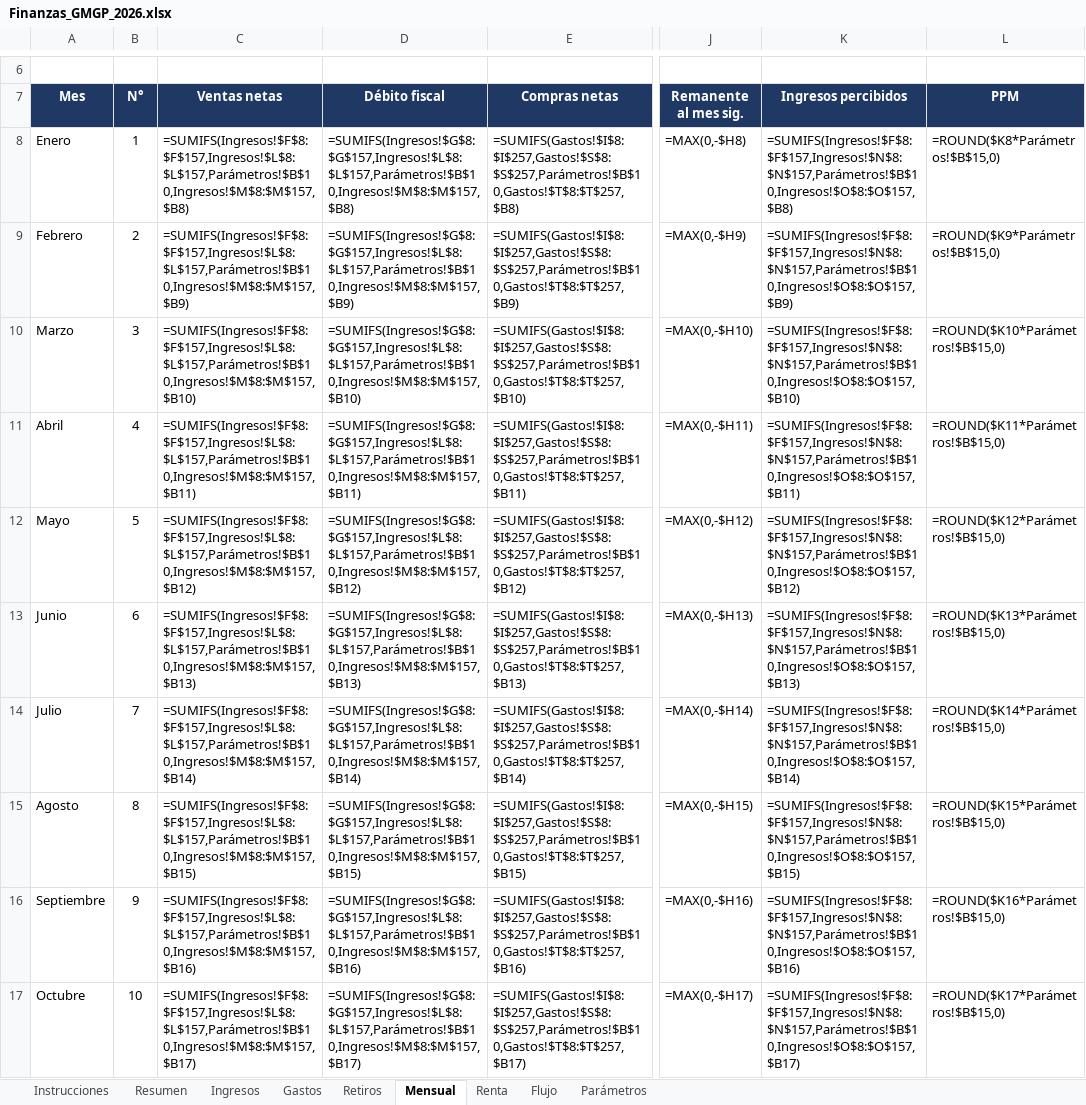
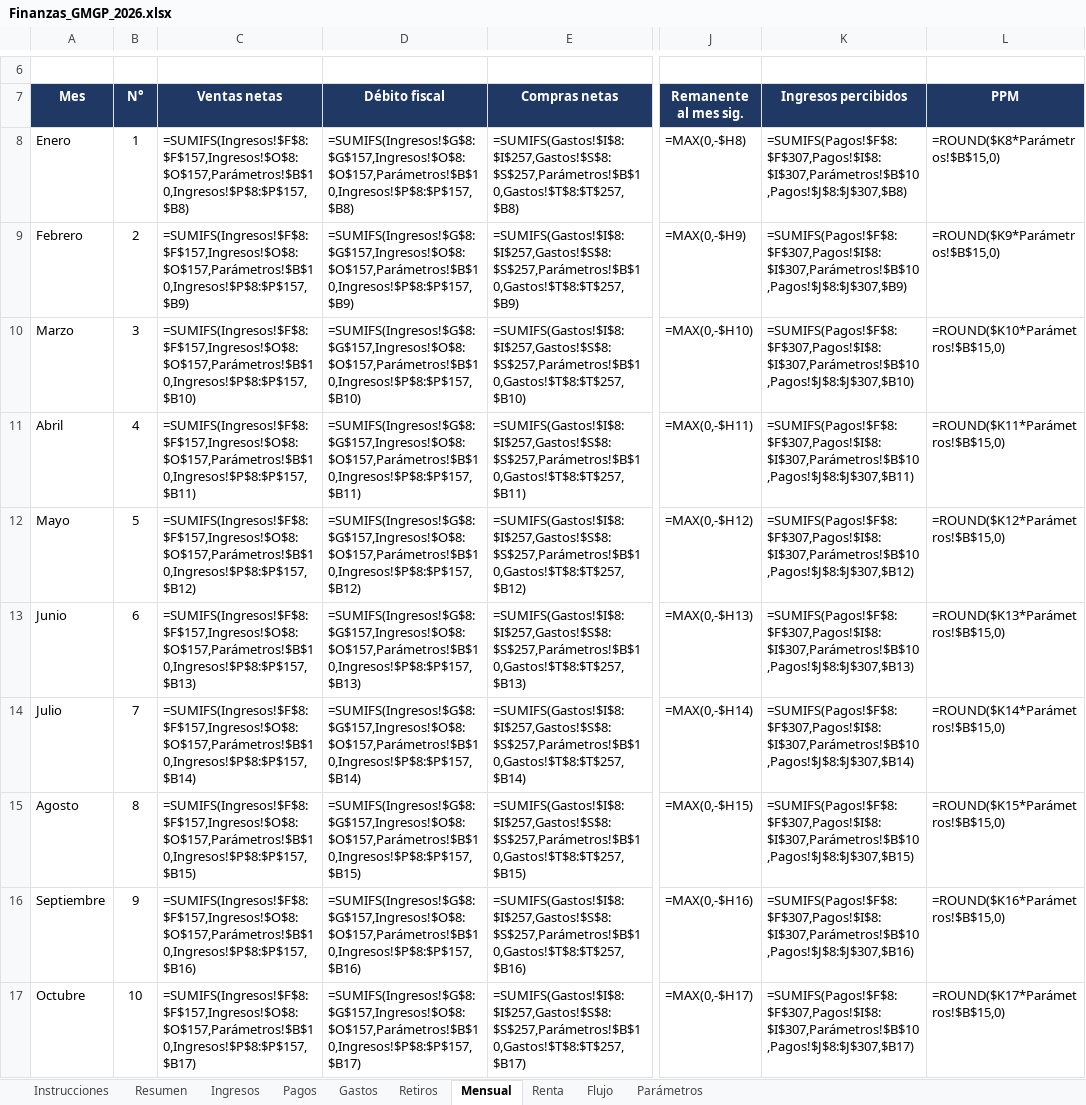
Before and after one commit to gm-growth-partners/biketrust-sitio, an Excel workbook: finanzas/Finanzas_GMGP_2026.xlsx, sheet Mensual, drawn as a sheet; only a part is shown, gaps mark what is left out; values as stored, in another font and other column widths than the file's, no borders; formulas without a stored value are shown as written; the diff covers the shown part only; the diff names each change by its address in the sheet, - before the commit and + after, or states it on an @@ line.

```diff
--- a/finanzas/Finanzas_GMGP_2026.xlsx (sheet Mensual)
+++ b/finanzas/Finanzas_GMGP_2026.xlsx (sheet Mensual)
+sheet tab: Pagos
-C8 (Ventas netas): =SUMIFS(Ingresos!$F$8:$F$157,Ingresos!$L$8:$L$157,Parámetros!$B$10,Ingresos!$M$8:$M$157,$B8)
+C8 (Ventas netas): =SUMIFS(Ingresos!$F$8:$F$157,Ingresos!$O$8:$O$157,Parámetros!$B$10,Ingresos!$P$8:$P$157,$B8)
-D8 (Débito fiscal): =SUMIFS(Ingresos!$G$8:$G$157,Ingresos!$L$8:$L$157,Parámetros!$B$10,Ingresos!$M$8:$M$157,$B8)
+D8 (Débito fiscal): =SUMIFS(Ingresos!$G$8:$G$157,Ingresos!$O$8:$O$157,Parámetros!$B$10,Ingresos!$P$8:$P$157,$B8)
-K8 (Ingresos percibidos): =SUMIFS(Ingresos!$F$8:$F$157,Ingresos!$N$8:$N$157,Parámetros!$B$10,Ingresos!$O$8:$O$157,$B8)
+K8 (Ingresos percibidos): =SUMIFS(Pagos!$F$8:$F$307,Pagos!$I$8:$I$307,Parámetros!$B$10,Pagos!$J$8:$J$307,$B8)
-C9 (Ventas netas): =SUMIFS(Ingresos!$F$8:$F$157,Ingresos!$L$8:$L$157,Parámetros!$B$10,Ingresos!$M$8:$M$157,$B9)
+C9 (Ventas netas): =SUMIFS(Ingresos!$F$8:$F$157,Ingresos!$O$8:$O$157,Parámetros!$B$10,Ingresos!$P$8:$P$157,$B9)
-D9 (Débito fiscal): =SUMIFS(Ingresos!$G$8:$G$157,Ingresos!$L$8:$L$157,Parámetros!$B$10,Ingresos!$M$8:$M$157,$B9)
+D9 (Débito fiscal): =SUMIFS(Ingresos!$G$8:$G$157,Ingresos!$O$8:$O$157,Parámetros!$B$10,Ingresos!$P$8:$P$157,$B9)
-K9 (Ingresos percibidos): =SUMIFS(Ingresos!$F$8:$F$157,Ingresos!$N$8:$N$157,Parámetros!$B$10,Ingresos!$O$8:$O$157,$B9)
+K9 (Ingresos percibidos): =SUMIFS(Pagos!$F$8:$F$307,Pagos!$I$8:$I$307,Parámetros!$B$10,Pagos!$J$8:$J$307,$B9)
-C10 (Ventas netas): =SUMIFS(Ingresos!$F$8:$F$157,Ingresos!$L$8:$L$157,Parámetros!$B$10,Ingresos!$M$8:$M$157,$B10)
+C10 (Ventas netas): =SUMIFS(Ingresos!$F$8:$F$157,Ingresos!$O$8:$O$157,Parámetros!$B$10,Ingresos!$P$8:$P$157,$B10)
-D10 (Débito fiscal): =SUMIFS(Ingresos!$G$8:$G$157,Ingresos!$L$8:$L$157,Parámetros!$B$10,Ingresos!$M$8:$M$157,$B10)
+D10 (Débito fiscal): =SUMIFS(Ingresos!$G$8:$G$157,Ingresos!$O$8:$O$157,Parámetros!$B$10,Ingresos!$P$8:$P$157,$B10)
-K10 (Ingresos percibidos): =SUMIFS(Ingresos!$F$8:$F$157,Ingresos!$N$8:$N$157,Parámetros!$B$10,Ingresos!$O$8:$O$157,$B10)
+K10 (Ingresos percibidos): =SUMIFS(Pagos!$F$8:$F$307,Pagos!$I$8:$I$307,Parámetros!$B$10,Pagos!$J$8:$J$307,$B10)
-C11 (Ventas netas): =SUMIFS(Ingresos!$F$8:$F$157,Ingresos!$L$8:$L$157,Parámetros!$B$10,Ingresos!$M$8:$M$157,$B11)
+C11 (Ventas netas): =SUMIFS(Ingresos!$F$8:$F$157,Ingresos!$O$8:$O$157,Parámetros!$B$10,Ingresos!$P$8:$P$157,$B11)
-D11 (Débito fiscal): =SUMIFS(Ingresos!$G$8:$G$157,Ingresos!$L$8:$L$157,Parámetros!$B$10,Ingresos!$M$8:$M$157,$B11)
+D11 (Débito fiscal): =SUMIFS(Ingresos!$G$8:$G$157,Ingresos!$O$8:$O$157,Parámetros!$B$10,Ingresos!$P$8:$P$157,$B11)
-K11 (Ingresos percibidos): =SUMIFS(Ingresos!$F$8:$F$157,Ingresos!$N$8:$N$157,Parámetros!$B$10,Ingresos!$O$8:$O$157,$B11)
+K11 (Ingresos percibidos): =SUMIFS(Pagos!$F$8:$F$307,Pagos!$I$8:$I$307,Parámetros!$B$10,Pagos!$J$8:$J$307,$B11)
-C12 (Ventas netas): =SUMIFS(Ingresos!$F$8:$F$157,Ingresos!$L$8:$L$157,Parámetros!$B$10,Ingresos!$M$8:$M$157,$B12)
+C12 (Ventas netas): =SUMIFS(Ingresos!$F$8:$F$157,Ingresos!$O$8:$O$157,Parámetros!$B$10,Ingresos!$P$8:$P$157,$B12)
-D12 (Débito fiscal): =SUMIFS(Ingresos!$G$8:$G$157,Ingresos!$L$8:$L$157,Parámetros!$B$10,Ingresos!$M$8:$M$157,$B12)
+D12 (Débito fiscal): =SUMIFS(Ingresos!$G$8:$G$157,Ingresos!$O$8:$O$157,Parámetros!$B$10,Ingresos!$P$8:$P$157,$B12)
-K12 (Ingresos percibidos): =SUMIFS(Ingresos!$F$8:$F$157,Ingresos!$N$8:$N$157,Parámetros!$B$10,Ingresos!$O$8:$O$157,$B12)
+K12 (Ingresos percibidos): =SUMIFS(Pagos!$F$8:$F$307,Pagos!$I$8:$I$307,Parámetros!$B$10,Pagos!$J$8:$J$307,$B12)
-C13 (Ventas netas): =SUMIFS(Ingresos!$F$8:$F$157,Ingresos!$L$8:$L$157,Parámetros!$B$10,Ingresos!$M$8:$M$157,$B13)
+C13 (Ventas netas): =SUMIFS(Ingresos!$F$8:$F$157,Ingresos!$O$8:$O$157,Parámetros!$B$10,Ingresos!$P$8:$P$157,$B13)
-D13 (Débito fiscal): =SUMIFS(Ingresos!$G$8:$G$157,Ingresos!$L$8:$L$157,Parámetros!$B$10,Ingresos!$M$8:$M$157,$B13)
+D13 (Débito fiscal): =SUMIFS(Ingresos!$G$8:$G$157,Ingresos!$O$8:$O$157,Parámetros!$B$10,Ingresos!$P$8:$P$157,$B13)
-K13 (Ingresos percibidos): =SUMIFS(Ingresos!$F$8:$F$157,Ingresos!$N$8:$N$157,Parámetros!$B$10,Ingresos!$O$8:$O$157,$B13)
+K13 (Ingresos percibidos): =SUMIFS(Pagos!$F$8:$F$307,Pagos!$I$8:$I$307,Parámetros!$B$10,Pagos!$J$8:$J$307,$B13)
-C14 (Ventas netas): =SUMIFS(Ingresos!$F$8:$F$157,Ingresos!$L$8:$L$157,Parámetros!$B$10,Ingresos!$M$8:$M$157,$B14)
+C14 (Ventas netas): =SUMIFS(Ingresos!$F$8:$F$157,Ingresos!$O$8:$O$157,Parámetros!$B$10,Ingresos!$P$8:$P$157,$B14)
-D14 (Débito fiscal): =SUMIFS(Ingresos!$G$8:$G$157,Ingresos!$L$8:$L$157,Parámetros!$B$10,Ingresos!$M$8:$M$157,$B14)
+D14 (Débito fiscal): =SUMIFS(Ingresos!$G$8:$G$157,Ingresos!$O$8:$O$157,Parámetros!$B$10,Ingresos!$P$8:$P$157,$B14)
-K14 (Ingresos percibidos): =SUMIFS(Ingresos!$F$8:$F$157,Ingresos!$N$8:$N$157,Parámetros!$B$10,Ingresos!$O$8:$O$157,$B14)
+K14 (Ingresos percibidos): =SUMIFS(Pagos!$F$8:$F$307,Pagos!$I$8:$I$307,Parámetros!$B$10,Pagos!$J$8:$J$307,$B14)
-C15 (Ventas netas): =SUMIFS(Ingresos!$F$8:$F$157,Ingresos!$L$8:$L$157,Parámetros!$B$10,Ingresos!$M$8:$M$157,$B15)
+C15 (Ventas netas): =SUMIFS(Ingresos!$F$8:$F$157,Ingresos!$O$8:$O$157,Parámetros!$B$10,Ingresos!$P$8:$P$157,$B15)
-D15 (Débito fiscal): =SUMIFS(Ingresos!$G$8:$G$157,Ingresos!$L$8:$L$157,Parámetros!$B$10,Ingresos!$M$8:$M$157,$B15)
+D15 (Débito fiscal): =SUMIFS(Ingresos!$G$8:$G$157,Ingresos!$O$8:$O$157,Parámetros!$B$10,Ingresos!$P$8:$P$157,$B15)
-K15 (Ingresos percibidos): =SUMIFS(Ingresos!$F$8:$F$157,Ingresos!$N$8:$N$157,Parámetros!$B$10,Ingresos!$O$8:$O$157,$B15)
+K15 (Ingresos percibidos): =SUMIFS(Pagos!$F$8:$F$307,Pagos!$I$8:$I$307,Parámetros!$B$10,Pagos!$J$8:$J$307,$B15)
-C16 (Ventas netas): =SUMIFS(Ingresos!$F$8:$F$157,Ingresos!$L$8:$L$157,Parámetros!$B$10,Ingresos!$M$8:$M$157,$B16)
+C16 (Ventas netas): =SUMIFS(Ingresos!$F$8:$F$157,Ingresos!$O$8:$O$157,Parámetros!$B$10,Ingresos!$P$8:$P$157,$B16)
-D16 (Débito fiscal): =SUMIFS(Ingresos!$G$8:$G$157,Ingresos!$L$8:$L$157,Parámetros!$B$10,Ingresos!$M$8:$M$157,$B16)
+D16 (Débito fiscal): =SUMIFS(Ingresos!$G$8:$G$157,Ingresos!$O$8:$O$157,Parámetros!$B$10,Ingresos!$P$8:$P$157,$B16)
-K16 (Ingresos percibidos): =SUMIFS(Ingresos!$F$8:$F$157,Ingresos!$N$8:$N$157,Parámetros!$B$10,Ingresos!$O$8:$O$157,$B16)
+K16 (Ingresos percibidos): =SUMIFS(Pagos!$F$8:$F$307,Pagos!$I$8:$I$307,Parámetros!$B$10,Pagos!$J$8:$J$307,$B16)
-C17 (Ventas netas): =SUMIFS(Ingresos!$F$8:$F$157,Ingresos!$L$8:$L$157,Parámetros!$B$10,Ingresos!$M$8:$M$157,$B17)
+C17 (Ventas netas): =SUMIFS(Ingresos!$F$8:$F$157,Ingresos!$O$8:$O$157,Parámetros!$B$10,Ingresos!$P$8:$P$157,$B17)
-D17 (Débito fiscal): =SUMIFS(Ingresos!$G$8:$G$157,Ingresos!$L$8:$L$157,Parámetros!$B$10,Ingresos!$M$8:$M$157,$B17)
+D17 (Débito fiscal): =SUMIFS(Ingresos!$G$8:$G$157,Ingresos!$O$8:$O$157,Parámetros!$B$10,Ingresos!$P$8:$P$157,$B17)
-K17 (Ingresos percibidos): =SUMIFS(Ingresos!$F$8:$F$157,Ingresos!$N$8:$N$157,Parámetros!$B$10,Ingresos!$O$8:$O$157,$B17)
+K17 (Ingresos percibidos): =SUMIFS(Pagos!$F$8:$F$307,Pagos!$I$8:$I$307,Parámetros!$B$10,Pagos!$J$8:$J$307,$B17)
```
Also changed, not shown: 6 edited cells elsewhere in this sheet, sheet Ingresos, sheet Instrucciones, sheet Flujo, sheet Resumen, sheet Renta, 1 other file.
